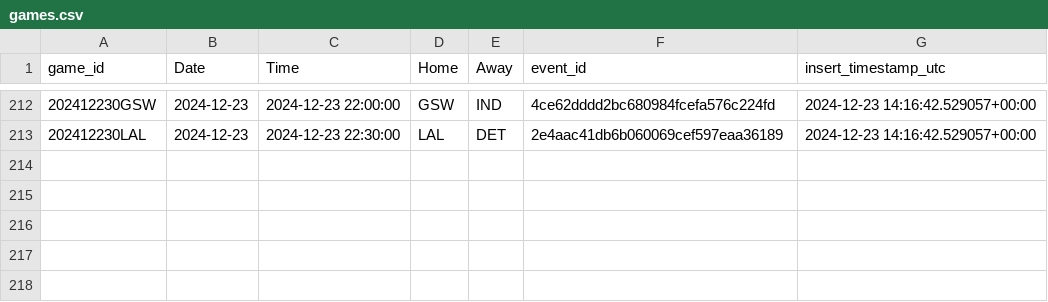
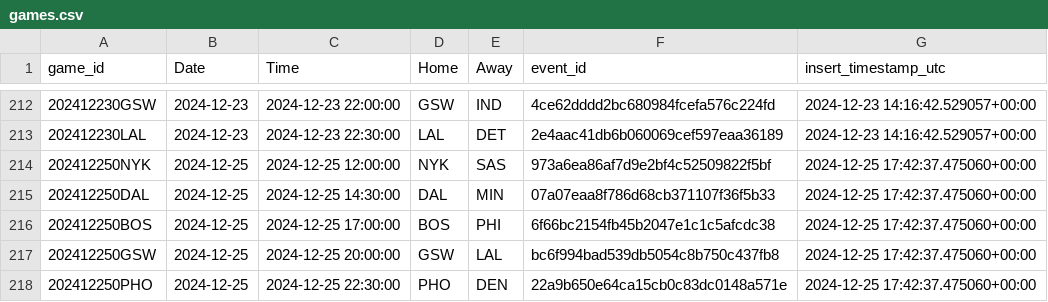
Before and after one commit to martinbog19/LeFirstBasket, a CSV file: data/games.csv, drawn as a sheet; only a part is shown, gaps mark what is left out.

Commit message:
schedule todays game

```diff
--- a/data/games.csv
+++ b/data/games.csv
@@ -213 +213,6 @@ game_id,Date,Time,Home,Away,event_id,insert_timestamp_utc
 202412230LAL,2024-12-23,2024-12-23 22:30:00,LAL,DET,2e4aac41db6b060069cef597eaa36189,2024-12-23 14:16:42.529057+00:00
+202412250NYK,2024-12-25,2024-12-25 12:00:00,NYK,SAS,973a6ea86af7d9e2bf4c52509822f5bf,2024-12-25 17:42:37.475060+00:00
+202412250DAL,2024-12-25,2024-12-25 14:30:00,DAL,MIN,07a07eaa8f786d68cb371107f36f5b33,2024-12-25 17:42:37.475060+00:00
+202412250BOS,2024-12-25,2024-12-25 17:00:00,BOS,PHI,6f66bc2154fb45b2047e1c1c5afcdc38,2024-12-25 17:42:37.475060+00:00
+202412250GSW,2024-12-25,2024-12-25 20:00:00,GSW,LAL,bc6f994bad539db5054c8b750c437fb8,2024-12-25 17:42:37.475060+00:00
+202412250PHO,2024-12-25,2024-12-25 22:30:00,PHO,DEN,22a9b650e64ca15cb0c83dc0148a571e,2024-12-25 17:42:37.475060+00:00
```
Also changed, not shown: 5 other files.
